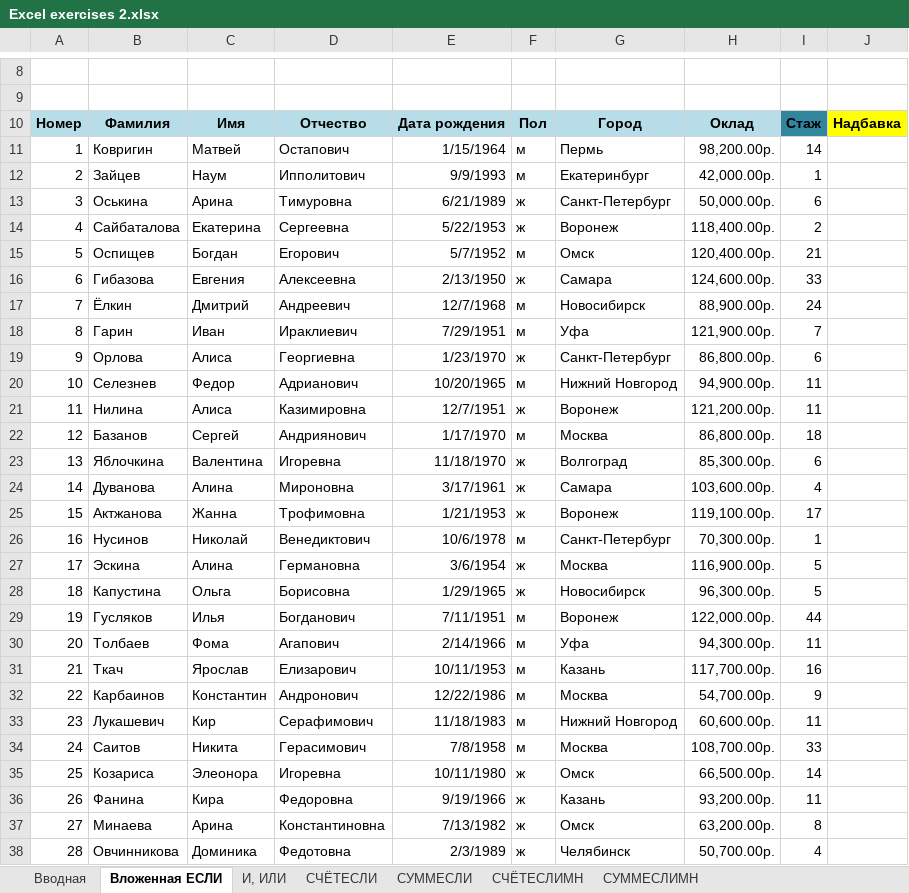
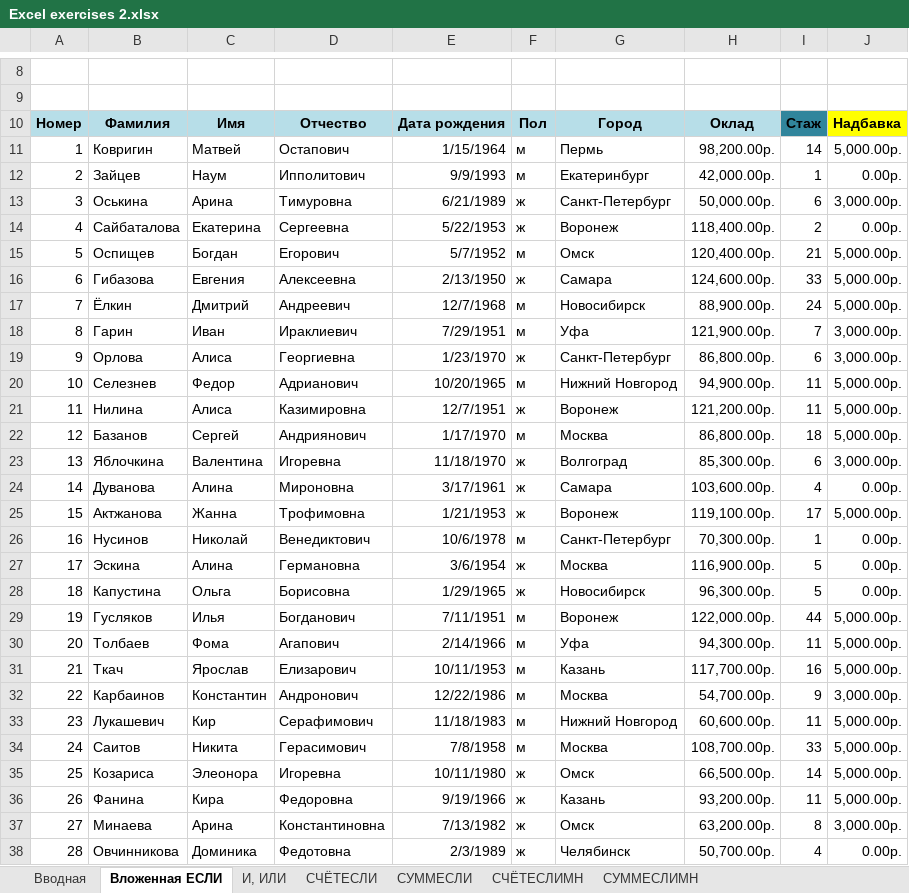
Before and after one commit to WestKostikov/Excel-learning, an Excel workbook: Excel exercises 2.xlsx, sheet Вложенная ЕСЛИ, drawn as a sheet; only a part is shown, gaps mark what is left out; values as stored, in another font and other column widths than the file's, no borders; charts and pictures not drawn; the diff covers the shown part only; the diff names each change by its address in the sheet, - before the commit and + after, or states it on an @@ line.

```diff
--- a/Excel exercises 2.xlsx (sheet Вложенная ЕСЛИ)
+++ b/Excel exercises 2.xlsx (sheet Вложенная ЕСЛИ)
-J11: (empty)
+J11: 5,000.00р.
-J12: (empty)
+J12: 0.00р.
-J13: (empty)
+J13: 3,000.00р.
-J14: (empty)
+J14: 0.00р.
-J15:J17: (empty)
+J15:J17: 5,000.00р.
-J18:J19: (empty)
+J18:J19: 3,000.00р.
-J20:J22: (empty)
+J20:J22: 5,000.00р.
-J23: (empty)
+J23: 3,000.00р.
-J24: (empty)
+J24: 0.00р.
-J25: (empty)
+J25: 5,000.00р.
-J26:J28: (empty)
+J26:J28: 0.00р.
-J29:J31: (empty)
+J29:J31: 5,000.00р.
-J32: (empty)
+J32: 3,000.00р.
-J33:J36: (empty)
+J33:J36: 5,000.00р.
-J37: (empty)
+J37: 3,000.00р.
-J38: (empty)
+J38: 0.00р.
```
Also changed, not shown: 42 edited cells elsewhere in this sheet, sheet И, ИЛИ, sheet СУММЕСЛИМН, sheet СЧЁТЕСЛИ, sheet СЧЁТЕСЛИМН, sheet СУММЕСЛИ.
